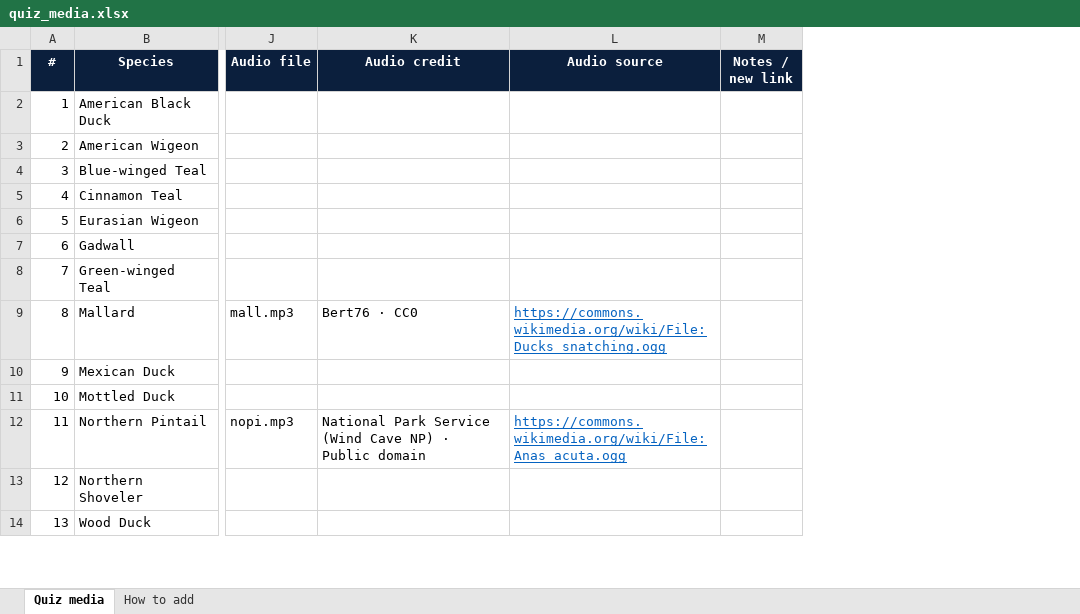
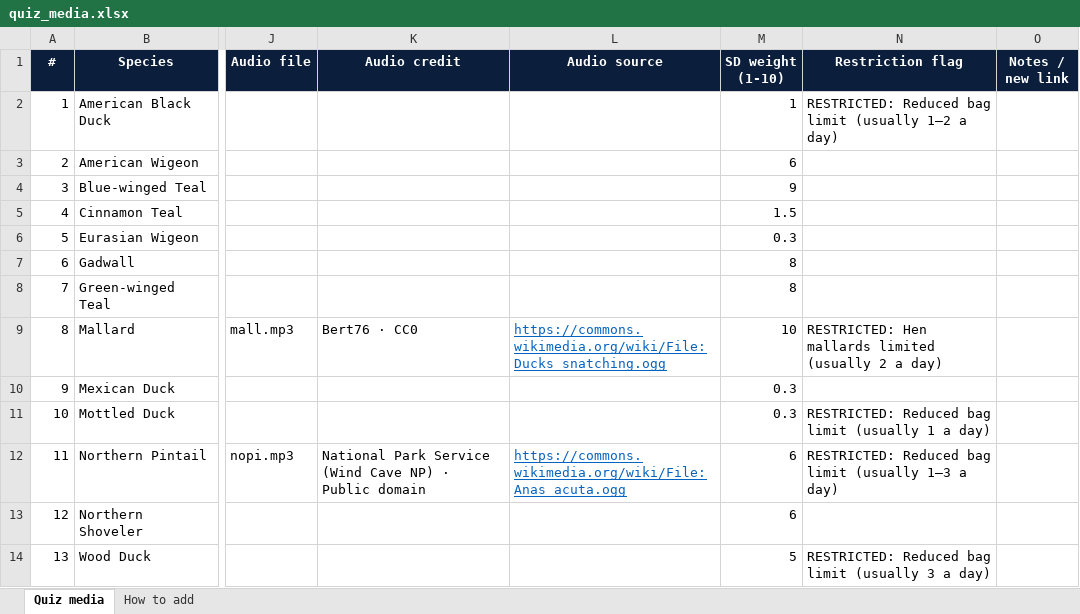
Before and after one commit to apis7/duck-buster, an Excel workbook: mobile/assets/quiz/quiz_media.xlsx, sheet Quiz media, drawn as a sheet; only a part is shown, gaps mark what is left out; values as stored, in another font and other column widths than the file's, no borders; the diff names each change by its address in the sheet, - before the commit and + after, or states it on an @@ line.

```diff
--- a/mobile/assets/quiz/quiz_media.xlsx (sheet Quiz media)
+++ b/mobile/assets/quiz/quiz_media.xlsx (sheet Quiz media)
+column M (SD weight (1-10)), rows 2-14: 1 | 6 | 9 | 1.5 | 0.3 | 8 | 8 | 10 | 0.3 | 0.3 | 6 | 6 | 5
+column N (Restriction flag), rows 2-14: RESTRICTED: Reduced bag limit (usually 1–2 a day) |  |  |  |  |  |  | RESTRICTED: Hen mallards limited (usually 2 a day) |  | RESTRICTED: Reduced bag limit (usually 1 a day) | RESTRICTED: Reduced bag limit (usually 1–3 a day) |  | RESTRICTED: Reduced bag limit (usually 3 a day)
```
Also changed, not shown: sheet How to add, 4 other files.
